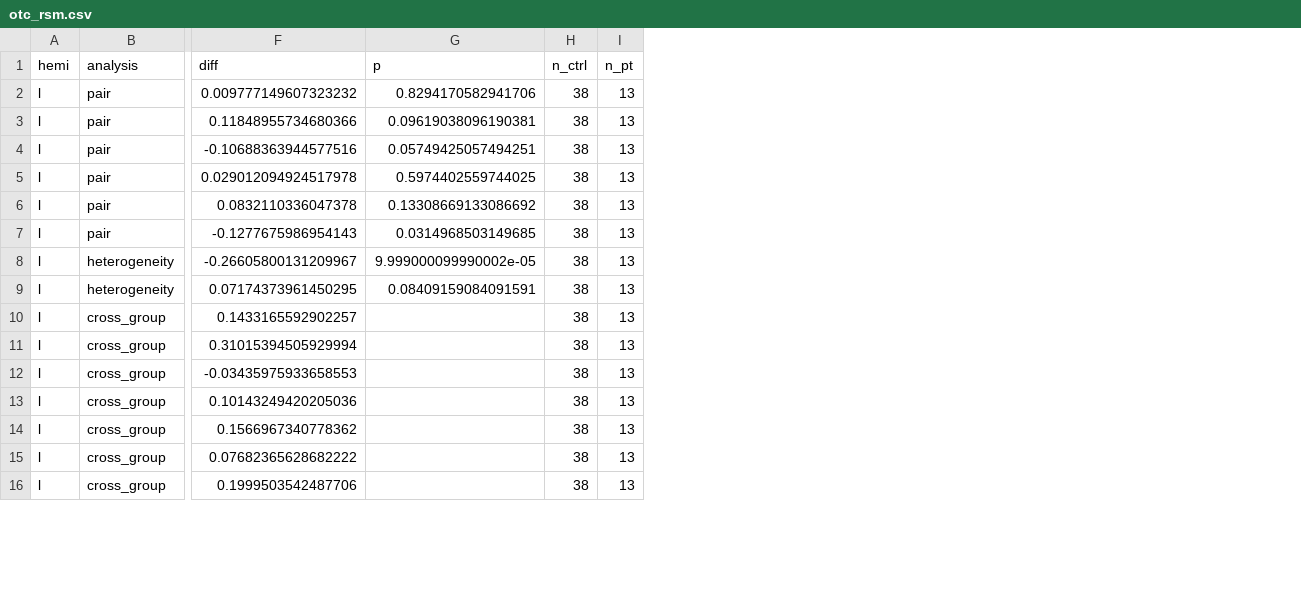
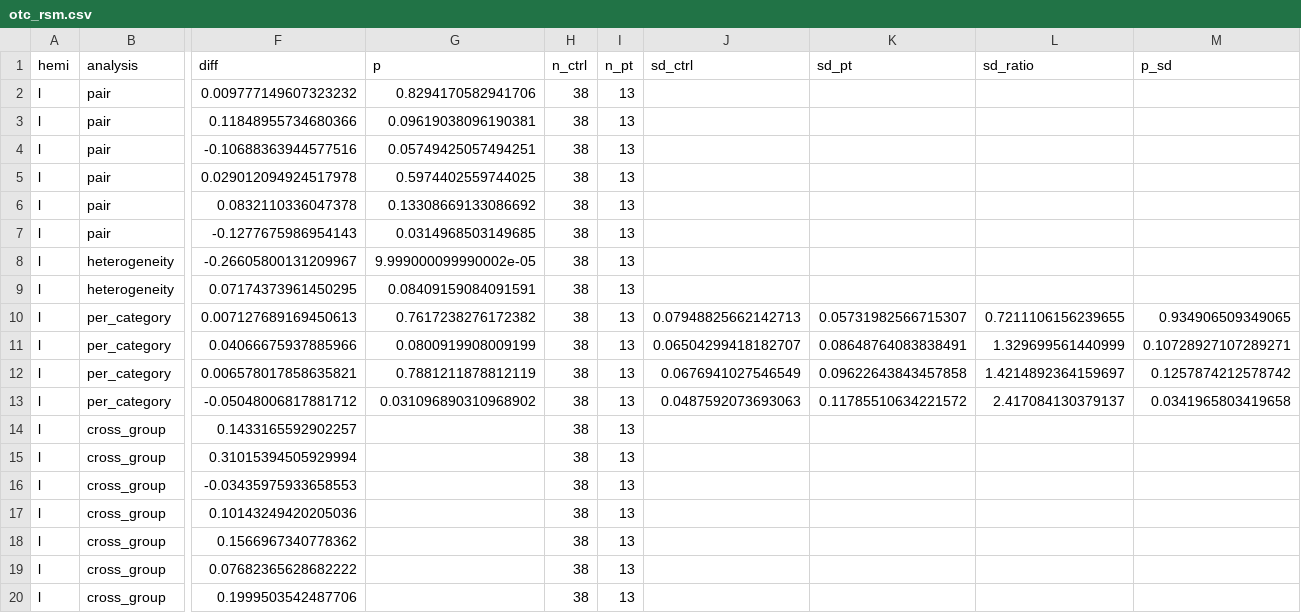
Before and after one commit to cnsimmons/sym_pt, a CSV file: otc_rsm.csv, drawn as a sheet; only a part is shown, gaps mark what is left out; rows hold the shown columns only; the diff covers the shown part only; the diff names each change by its address in the sheet, - before the commit and + after, or states it on an @@ line.

```diff
--- a/otc_rsm.csv
+++ b/otc_rsm.csv
+column J (sd_ctrl), empty
+column K (sd_pt), empty
+column L (sd_ratio), empty
+column M (p_sd), empty
+row 10: l | per_category | 0.007127689169450613 | 0.7617238276172382 | 38 | 13 | 0.07948825662142713 | 0.05731982566715307 | 0.7211106156239655 | 0.934906509349065
+row 11: l | per_category | 0.04066675937885966 | 0.0800919908009199 | 38 | 13 | 0.06504299418182707 | 0.08648764083838491 | 1.329699561440999 | 0.10728927107289271
+row 12: l | per_category | 0.006578017858635821 | 0.7881211878812119 | 38 | 13 | 0.0676941027546549 | 0.09622643843457858 | 1.4214892364159697 | 0.1257874212578742
+row 13: l | per_category | -0.05048006817881712 | 0.031096890310968902 | 38 | 13 | 0.0487592073693063 | 0.11785510634221572 | 2.417084130379137 | 0.0341965803419658
```
Also changed, not shown: 6 added rows and 11 edited cells elsewhere in this file, 6 other files.
